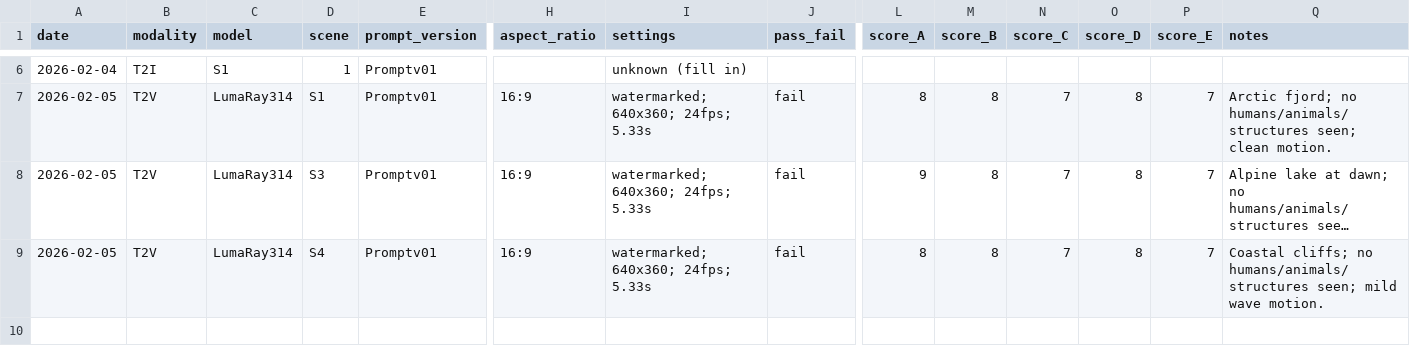
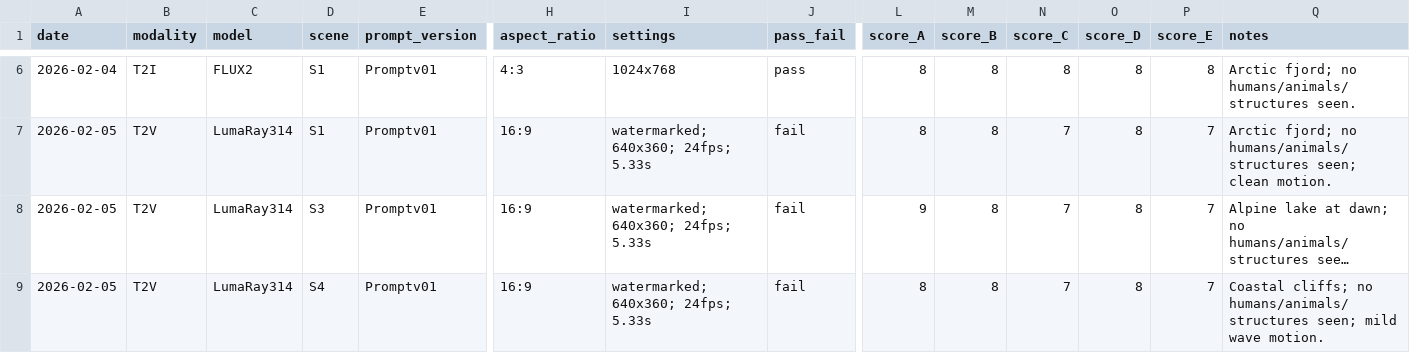
Before and after one commit to muhsinh/tibb-video, a CSV file: scorecard.csv, drawn as a sheet; only a part is shown, gaps mark what is left out; long unchanged cells end in …; the diff covers the shown part only; the diff names each change by its address in the sheet, - before the commit and + after, or states it on an @@ line.

Commit message:
Score T2I images

```diff
--- a/scorecard.csv
+++ b/scorecard.csv
-C6 (model): S1
+C6 (model): FLUX2
-D6 (scene): 1
+D6 (scene): S1
-H6 (aspect_ratio): (empty)
+H6 (aspect_ratio): 4:3
-I6 (settings): unknown (fill in)
+I6 (settings): 1024x768
-J6 (pass_fail): (empty)
+J6 (pass_fail): pass
-L6 (score_A): (empty)
+L6 (score_A): 8
-M6 (score_B): (empty)
+M6 (score_B): 8
-N6 (score_C): (empty)
+N6 (score_C): 8
-O6 (score_D): (empty)
+O6 (score_D): 8
-P6 (score_E): (empty)
+P6 (score_E): 8
-Q6 (notes): (empty)
+Q6 (notes): Arctic fjord; no humans/animals/structures seen.
```
Also changed, not shown: 45 edited cells elsewhere in this file.
